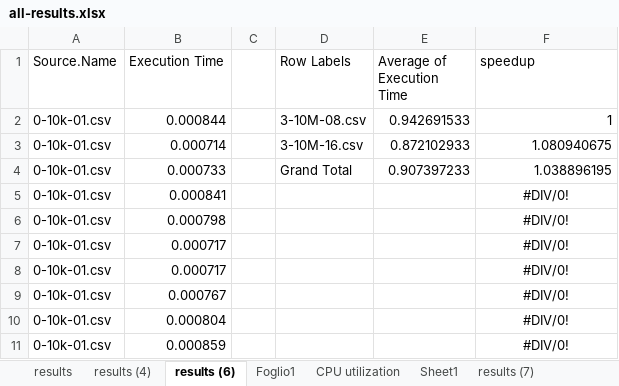
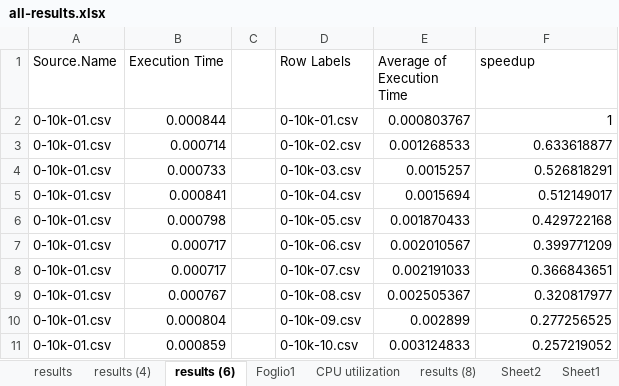
Before and after one commit to glmquint/K-Means-local, an Excel workbook: all-results.xlsx, sheet results (6), drawn as a sheet; only a part is shown; values as stored, in another font and other column widths than the file's, no borders; charts and pictures and table styles not drawn; the diff covers the shown part only; the diff names each change by its address in the sheet, - before the commit and + after, or states it on an @@ line.

Commit message:
work on results

```diff
--- a/all-results.xlsx (sheet results (6))
+++ b/all-results.xlsx (sheet results (6))
+sheet tab: results (8)
+sheet tab: Sheet2
-D2 (Row Labels): 3-10M-08.csv
+D2 (Row Labels): 0-10k-01.csv
-E2 (Average of Execution Time): 0.942691533
+E2 (Average of Execution Time): 0.000803767
-D3 (Row Labels): 3-10M-16.csv
+D3 (Row Labels): 0-10k-02.csv
-E3 (Average of Execution Time): 0.872102933
+E3 (Average of Execution Time): 0.001268533
-F3 (speedup): 1.080940675
+F3 (speedup): 0.633618877
-D4 (Row Labels): Grand Total
+D4 (Row Labels): 0-10k-03.csv
-E4 (Average of Execution Time): 0.907397233
+E4 (Average of Execution Time): 0.0015257
-F4 (speedup): 1.038896195
+F4 (speedup): 0.526818291
-D5 (Row Labels): (empty)
+D5 (Row Labels): 0-10k-04.csv
-E5 (Average of Execution Time): (empty)
+E5 (Average of Execution Time): 0.0015694
-F5 (speedup): #DIV/0!
+F5 (speedup): 0.512149017
-F5:F11 alignment: center
+F5:F11 alignment: right
-D6 (Row Labels): (empty)
+D6 (Row Labels): 0-10k-05.csv
-E6 (Average of Execution Time): (empty)
+E6 (Average of Execution Time): 0.001870433
-F6 (speedup): #DIV/0!
+F6 (speedup): 0.429722168
-D7 (Row Labels): (empty)
+D7 (Row Labels): 0-10k-06.csv
-E7 (Average of Execution Time): (empty)
+E7 (Average of Execution Time): 0.002010567
-F7 (speedup): #DIV/0!
+F7 (speedup): 0.399771209
-D8 (Row Labels): (empty)
+D8 (Row Labels): 0-10k-07.csv
-E8 (Average of Execution Time): (empty)
+E8 (Average of Execution Time): 0.002191033
-F8 (speedup): #DIV/0!
+F8 (speedup): 0.366843651
-D9 (Row Labels): (empty)
+D9 (Row Labels): 0-10k-08.csv
-E9 (Average of Execution Time): (empty)
+E9 (Average of Execution Time): 0.002505367
-F9 (speedup): #DIV/0!
+F9 (speedup): 0.320817977
-D10 (Row Labels): (empty)
+D10 (Row Labels): 0-10k-09.csv
-E10 (Average of Execution Time): (empty)
+E10 (Average of Execution Time): 0.002899
-F10 (speedup): #DIV/0!
+F10 (speedup): 0.277256525
-D11 (Row Labels): (empty)
+D11 (Row Labels): 0-10k-10.csv
-E11 (Average of Execution Time): (empty)
+E11 (Average of Execution Time): 0.003124833
-F11 (speedup): #DIV/0!
+F11 (speedup): 0.257219052
```
Also changed, not shown: 272 edited cells and cell formats elsewhere in this sheet, charts or pictures.
